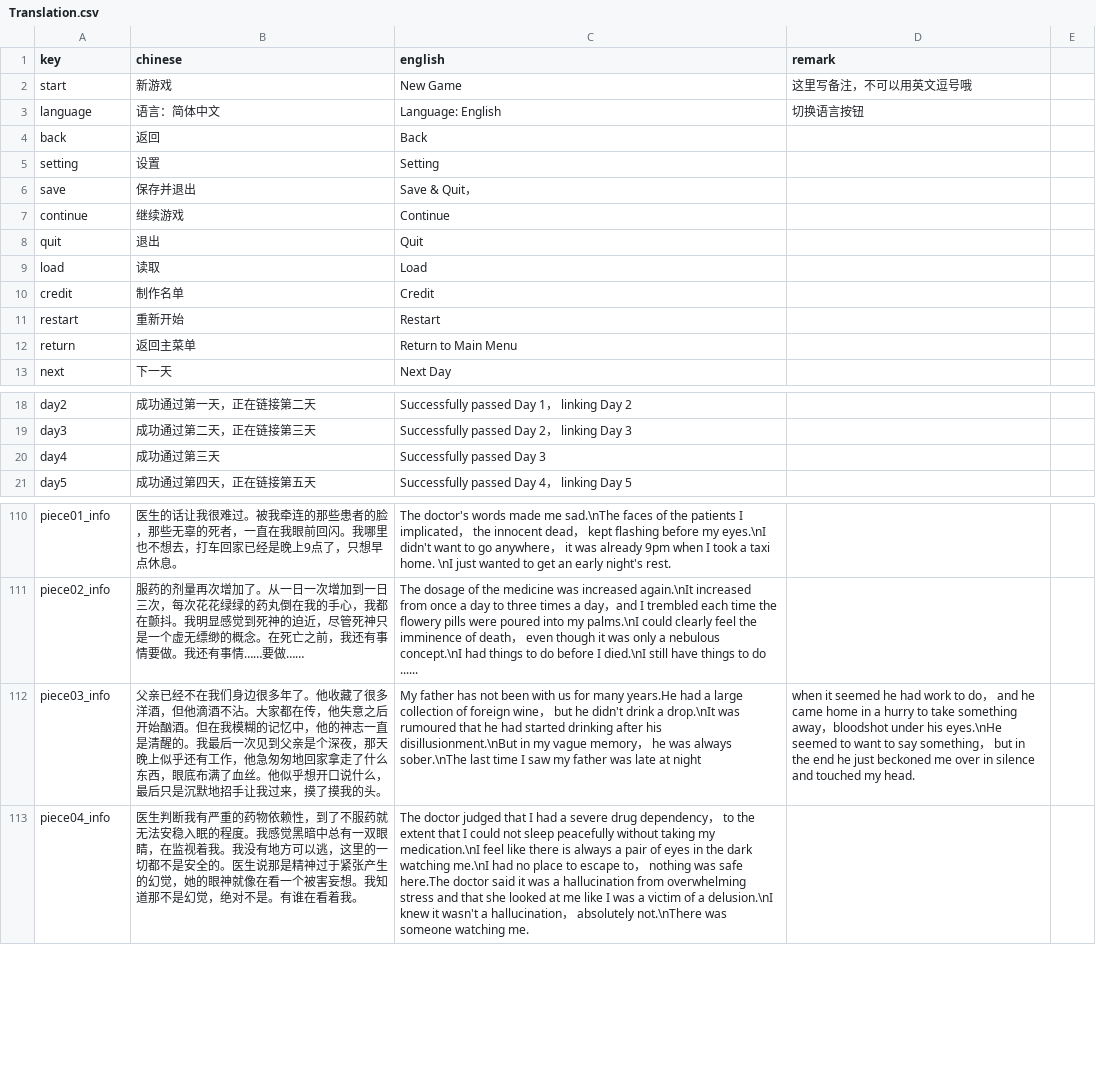
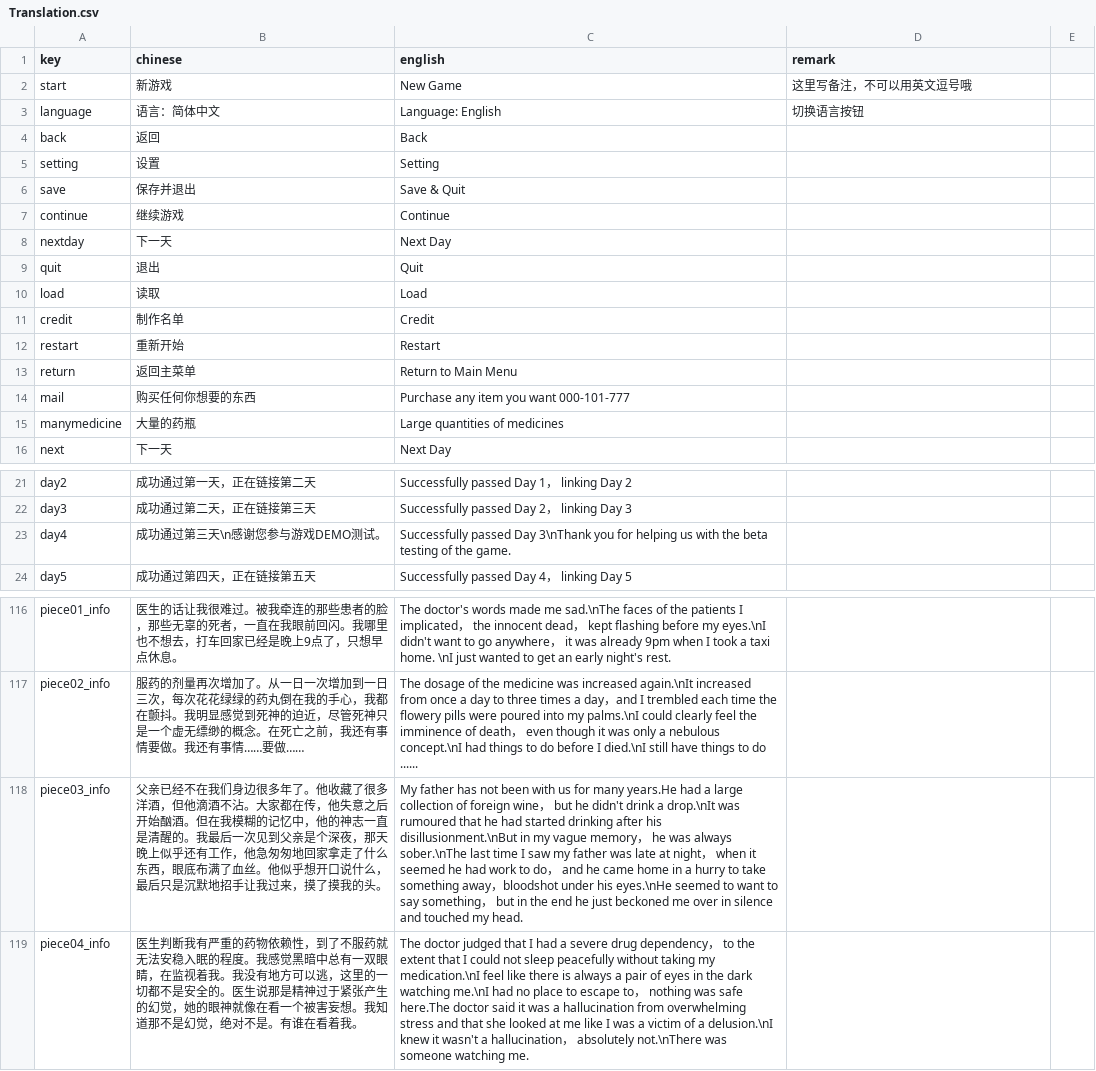
Before and after one commit to RongHua778/SomeoneIsWatching, a CSV file: Someone is watching/Assets/Resources/Translation/Translation.csv, drawn as a sheet; only a part is shown, gaps mark what is left out; addresses are those after the commit; the diff covers the shown part only; the diff names each change by its address in the sheet, - before the commit and + after, or states it on an @@ line.

```diff
--- a/Someone is watching/Assets/Resources/Translation/Translation.csv
+++ b/Someone is watching/Assets/Resources/Translation/Translation.csv
-C6 (english): Save & Quit，
+C6 (english): Save & Quit
+row 8: nextday | 下一天 | Next Day
+row 14: mail | 购买任何你想要的东西 | Purchase any item you want 000-101-777
+row 15: manymedicine | 大量的药瓶 | Large quantities of medicines
-B23 (chinese): 成功通过第三天
+B23 (chinese): 成功通过第三天\n感谢您参与游戏DEMO测试。
-C23 (english): …passed Day 3
+C23 (english): …passed Day 3\nThank you for helping us with the beta testing of the game.
-C118 (english): …at night
+C118 (english): …at night， when it seemed he had work to do， and he came home in a hurry to take something away，bloodshot under his eyes.\nHe seemed to want to say something， but in the end he just beckoned me over in silence and touched my head.
-D118 (remark): when it seemed he had work to do， and he came home in a hurry to take something away，bloodshot under his eyes.\nHe seemed to want to say something， but in the end he just beckoned me over in silence and touched my head.
+D118 (remark): (empty)
```
Also changed, not shown: 3 added rows and 14 edited cells elsewhere in this file, 53 other files.
